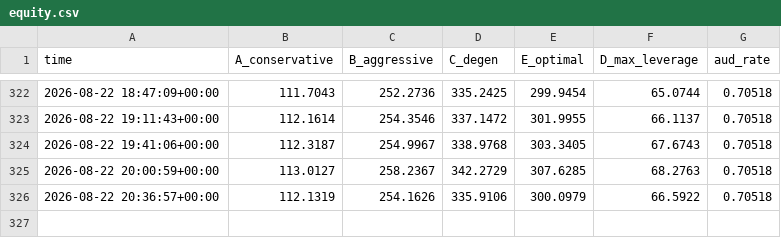
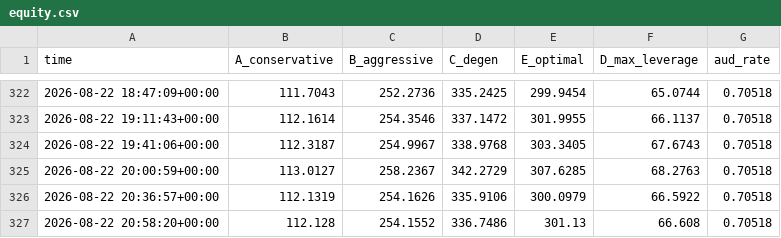
Before and after one commit to JosiahAshton/crypto-bot, a CSV file: state/equity.csv, drawn as a sheet; only a part is shown, gaps mark what is left out.

```diff
--- a/state/equity.csv
+++ b/state/equity.csv
@@ -326 +326,2 @@ time,A_conservative,B_aggressive,C_degen,E_optimal,D_max_leverage,aud_rate
 2026-08-22 20:36:57+00:00,112.1319,254.1626,335.9106,300.0979,66.5922,0.70518
+2026-08-22 20:58:20+00:00,112.128,254.1552,336.7486,301.13,66.608,0.70518
```
Also changed, not shown: 3 other files.
